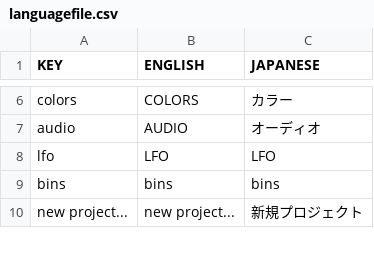
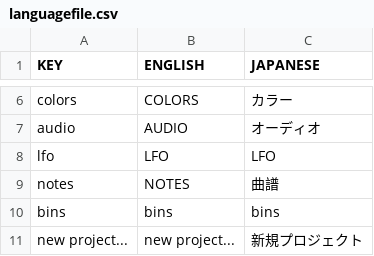
Before and after one commit to YCAMInterlab/Duration, a CSV file: Duration/bin/data/languagefile.csv, drawn as a sheet; only a part is shown, gaps mark what is left out.

Commit message:
adding ofxTLNotes track support in Duration App

```diff
--- a/Duration/bin/data/languagefile.csv
+++ b/Duration/bin/data/languagefile.csv
@@ -8,2 +8,3 @@ audio,AUDIO,オーディオ
 lfo,LFO,LFO
+notes, NOTES, 曲譜
 bins,bins,bins
```
Also changed, not shown: 3 other files.
